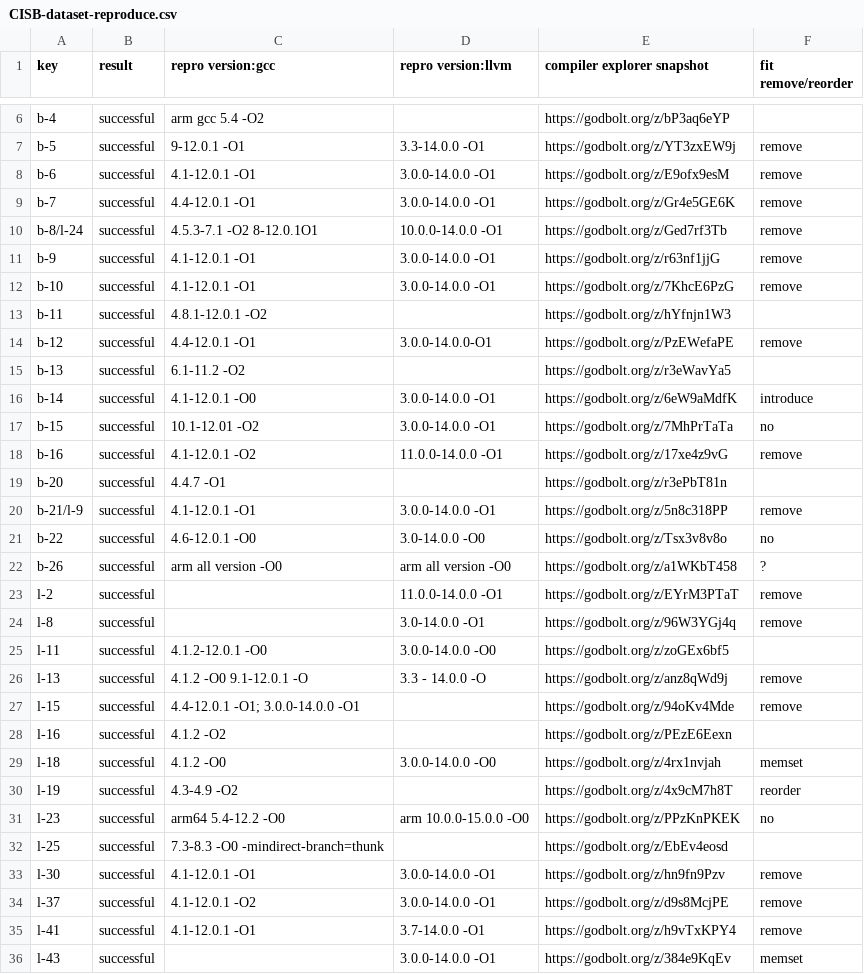
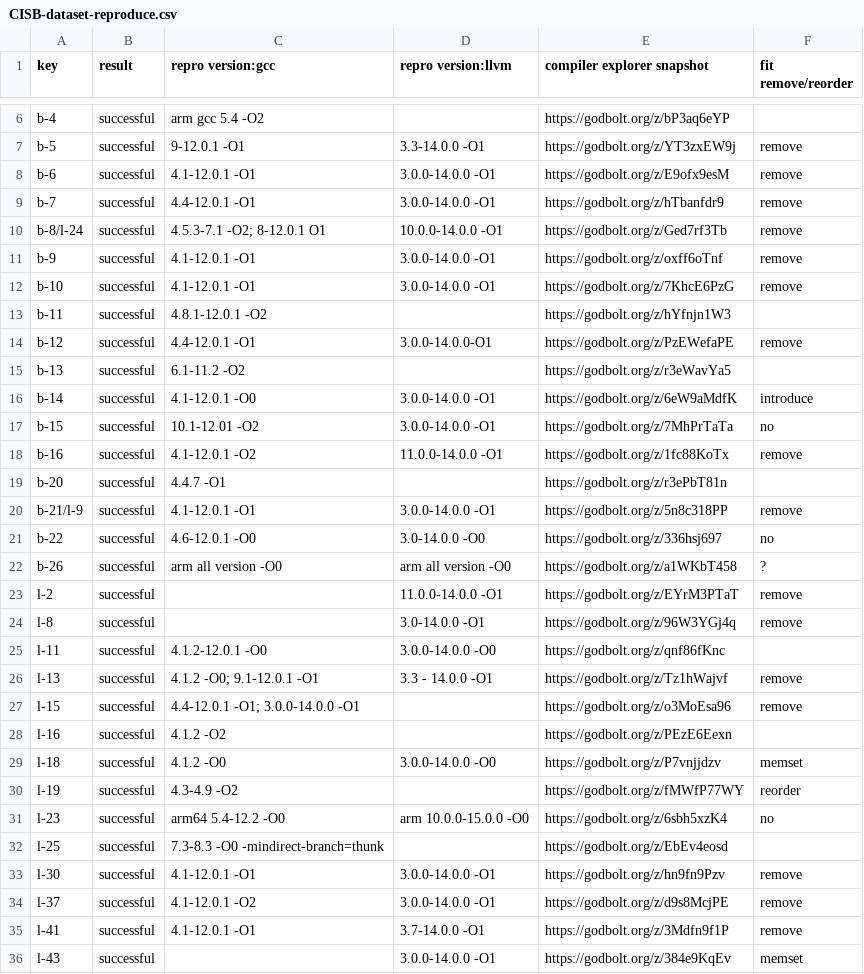
Before and after one commit to linkeLi0421/CISB-dataset, a CSV file: dataset/CISB-dataset-reproduce.csv, drawn as a sheet; only a part is shown, gaps mark what is left out; the diff covers the shown part only.

```diff
--- a/dataset/CISB-dataset-reproduce.csv
+++ b/dataset/CISB-dataset-reproduce.csv
@@ -8,5 +8,5 @@ b-5,successful,9-12.0.1 -O1,3.3-14.0.0 -O1,https://godbolt.org/z/YT3zxEW9j,remov
 b-6,successful,4.1-12.0.1 -O1,3.0.0-14.0.0 -O1,https://godbolt.org/z/E9ofx9esM,remove
-b-7,successful,4.4-12.0.1 -O1,3.0.0-14.0.0 -O1,https://godbolt.org/z/Gr4e5GE6K,remove
-b-8/l-24,successful,4.5.3-7.1 -O2 8-12.0.1O1,10.0.0-14.0.0 -O1,https://godbolt.org/z/Ged7rf3Tb,remove
-b-9,successful,4.1-12.0.1 -O1,3.0.0-14.0.0 -O1,https://godbolt.org/z/r63nf1jjG,remove
+b-7,successful,4.4-12.0.1 -O1,3.0.0-14.0.0 -O1,https://godbolt.org/z/hTbanfdr9,remove
+b-8/l-24,successful,4.5.3-7.1 -O2; 8-12.0.1 O1,10.0.0-14.0.0 -O1,https://godbolt.org/z/Ged7rf3Tb,remove
+b-9,successful,4.1-12.0.1 -O1,3.0.0-14.0.0 -O1,https://godbolt.org/z/oxff6oTnf,remove
 b-10,successful,4.1-12.0.1 -O1,3.0.0-14.0.0 -O1,https://godbolt.org/z/7KhcE6PzG,remove
@@ -17,6 +17,6 @@ b-14,successful,4.1-12.0.1 -O0,3.0.0-14.0.0 -O1,https://godbolt.org/z/6eW9aMdfK,
 b-15,successful,10.1-12.01 -O2,3.0.0-14.0.0 -O1,https://godbolt.org/z/7MhPrTaTa,no
-b-16,successful,4.1-12.0.1 -O2,11.0.0-14.0.0 -O1,https://godbolt.org/z/17xe4z9vG,remove
+b-16,successful,4.1-12.0.1 -O2,11.0.0-14.0.0 -O1,https://godbolt.org/z/1fc88KoTx,remove
 b-20,successful,4.4.7 -O1,,https://godbolt.org/z/r3ePbT81n,
 b-21/l-9,successful,4.1-12.0.1 -O1,3.0.0-14.0.0 -O1,https://godbolt.org/z/5n8c318PP,remove
-b-22,successful,4.6-12.0.1 -O0,3.0-14.0.0 -O0,https://godbolt.org/z/Tsx3v8v8o,no
+b-22,successful,4.6-12.0.1 -O0,3.0-14.0.0 -O0,https://godbolt.org/z/336hsj697,no
 b-26,successful,arm all version -O0,arm all version -O0,https://godbolt.org/z/a1WKbT458,?
@@ -24,9 +24,9 @@ l-2,successful,,11.0.0-14.0.0 -O1,https://godbolt.org/z/EYrM3PTaT,remove
 l-8,successful,,3.0-14.0.0 -O1,https://godbolt.org/z/96W3YGj4q,remove
-l-11,successful,4.1.2-12.0.1 -O0,3.0.0-14.0.0 -O0,https://godbolt.org/z/zoGEx6bf5,
-l-13,successful,4.1.2 -O0 9.1-12.0.1  -O,3.3 - 14.0.0   -O,https://godbolt.org/z/anz8qWd9j,remove
-l-15,successful,4.4-12.0.1 -O1; 3.0.0-14.0.0 -O1,,https://godbolt.org/z/94oKv4Mde,remove
+l-11,successful,4.1.2-12.0.1 -O0,3.0.0-14.0.0 -O0,https://godbolt.org/z/qnf86fKnc,
+l-13,successful,4.1.2 -O0; 9.1-12.0.1 -O1,3.3 - 14.0.0 -O1,https://godbolt.org/z/Tz1hWajvf,remove
+l-15,successful,4.4-12.0.1 -O1; 3.0.0-14.0.0 -O1,,https://godbolt.org/z/o3MoEsa96,remove
 l-16,successful,4.1.2 -O2,,https://godbolt.org/z/PEzE6Eexn,
-l-18,successful,4.1.2 -O0,3.0.0-14.0.0 -O0,https://godbolt.org/z/4rx1nvjah,memset
-l-19,successful,4.3-4.9 -O2,,https://godbolt.org/z/4x9cM7h8T,reorder
-l-23,successful,arm64 5.4-12.2 -O0,arm 10.0.0-15.0.0 -O0,https://godbolt.org/z/PPzKnPKEK,no
+l-18,successful,4.1.2 -O0,3.0.0-14.0.0 -O0,https://godbolt.org/z/P7vnjjdzv,memset
+l-19,successful,4.3-4.9 -O2,,https://godbolt.org/z/fMWfP77WY,reorder
+l-23,successful,arm64 5.4-12.2 -O0,arm 10.0.0-15.0.0 -O0,https://godbolt.org/z/6sbh5xzK4,no
 l-25,successful,7.3-8.3 -O0 -mindirect-branch=thunk,,https://godbolt.org/z/EbEv4eosd,
@@ -34,3 +34,3 @@ l-30,successful,4.1-12.0.1 -O1,3.0.0-14.0.0 -O1,https://godbolt.org/z/hn9fn9Pzv,
 l-37,successful,4.1-12.0.1 -O2,3.0.0-14.0.0 -O1,https://godbolt.org/z/d9s8McjPE,remove
-l-41,successful,4.1-12.0.1 -O1,3.7-14.0.0 -O1,https://godbolt.org/z/h9vTxKPY4,remove
+l-41,successful,4.1-12.0.1 -O1,3.7-14.0.0 -O1,https://godbolt.org/z/3Mdfn9f1P,remove
 l-43,successful,,3.0.0-14.0.0 -O1,https://godbolt.org/z/384e9KqEv,memset
```
Also changed, not shown: 1 edited cell elsewhere in this file, 9 other files.
